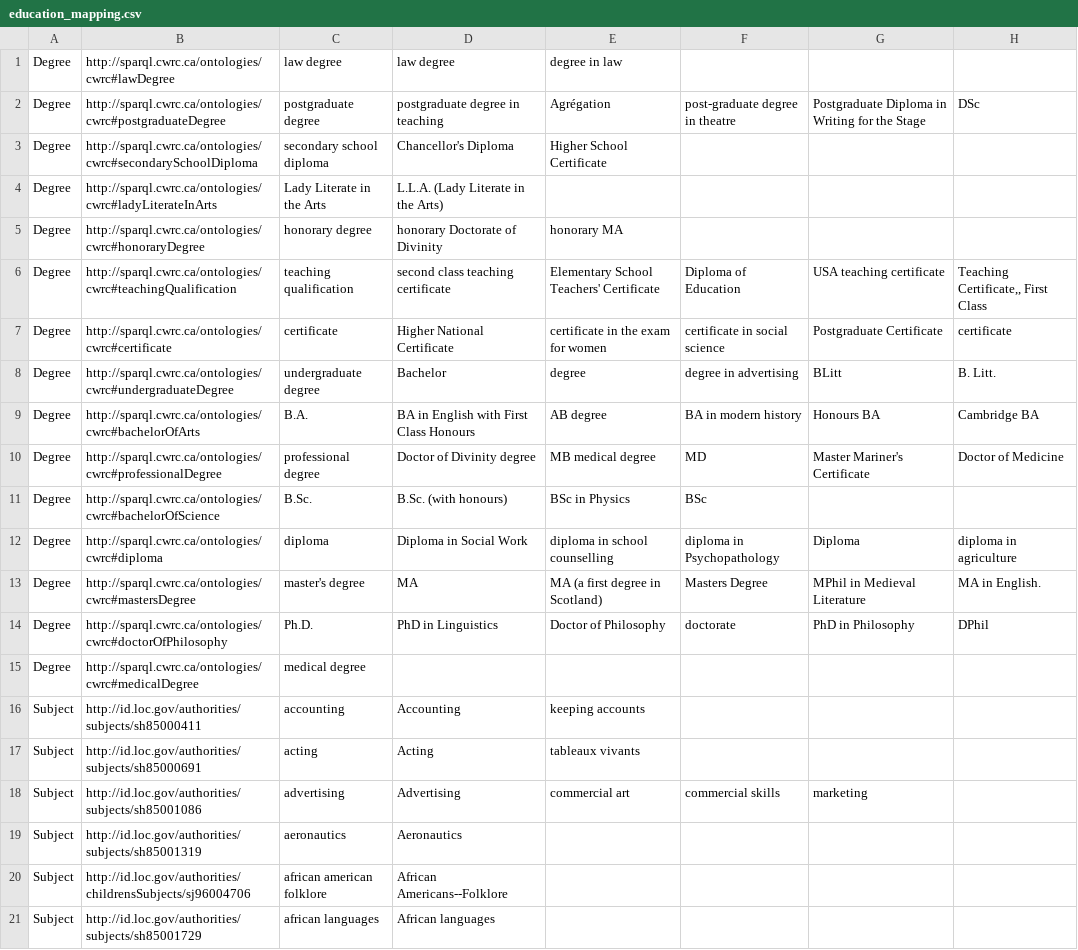
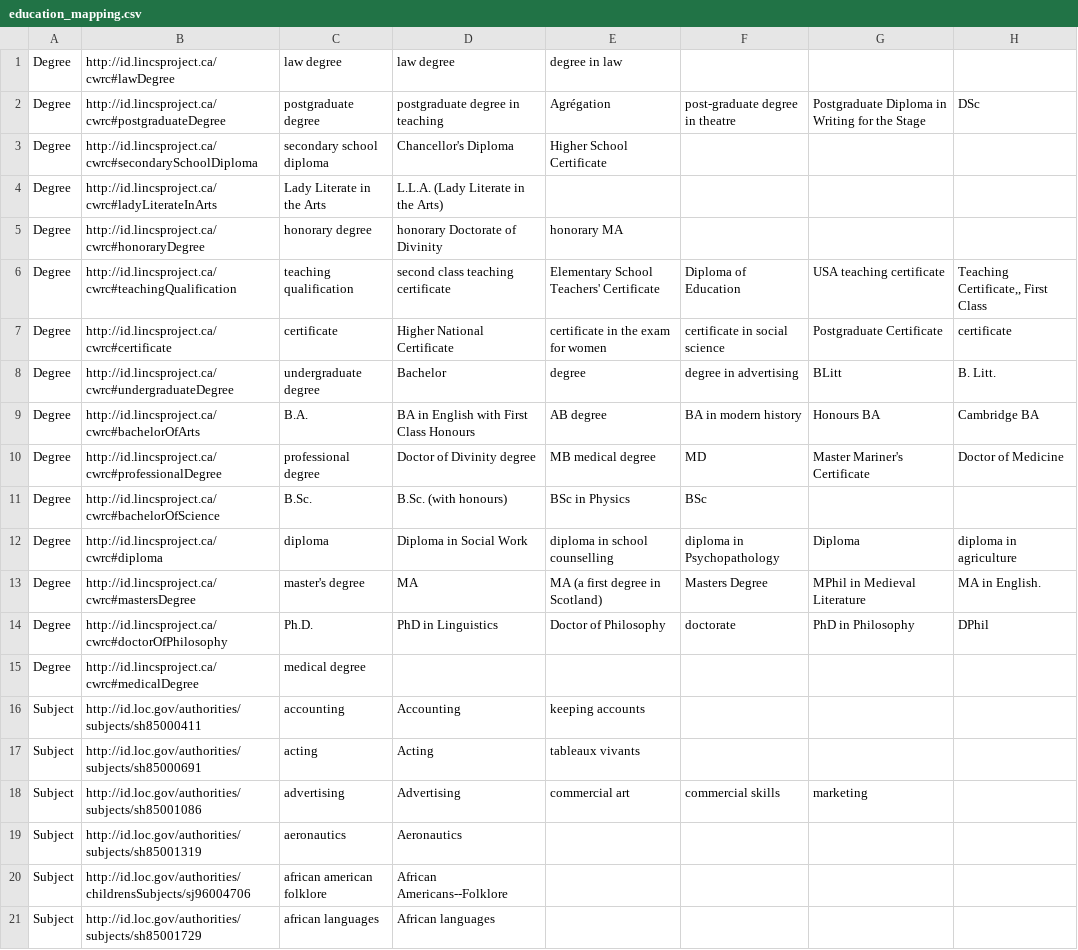
Before and after one commit to cwrc/RDF-extraction, a CSV file: data/education_mapping.csv, drawn as a sheet; only a part is shown; the diff names each change by its address in the sheet, - before the commit and + after, or states it on an @@ line.

```diff
--- a/data/education_mapping.csv
+++ b/data/education_mapping.csv
-B1: http://sparql.cwrc.ca/ontologies/cwrc#lawDegree
+B1: http://id.lincsproject.ca/cwrc#lawDegree
-B2: http://sparql.cwrc.ca/ontologies/cwrc#postgraduateDegree
+B2: http://id.lincsproject.ca/cwrc#postgraduateDegree
-B3: http://sparql.cwrc.ca/ontologies/cwrc#secondarySchoolDiploma
+B3: http://id.lincsproject.ca/cwrc#secondarySchoolDiploma
-B4: http://sparql.cwrc.ca/ontologies/cwrc#ladyLiterateInArts
+B4: http://id.lincsproject.ca/cwrc#ladyLiterateInArts
-B5: http://sparql.cwrc.ca/ontologies/cwrc#honoraryDegree
+B5: http://id.lincsproject.ca/cwrc#honoraryDegree
-B6: http://sparql.cwrc.ca/ontologies/cwrc#teachingQualification
+B6: http://id.lincsproject.ca/cwrc#teachingQualification
-B7: http://sparql.cwrc.ca/ontologies/cwrc#certificate
+B7: http://id.lincsproject.ca/cwrc#certificate
-B8: http://sparql.cwrc.ca/ontologies/cwrc#undergraduateDegree
+B8: http://id.lincsproject.ca/cwrc#undergraduateDegree
-B9: http://sparql.cwrc.ca/ontologies/cwrc#bachelorOfArts
+B9: http://id.lincsproject.ca/cwrc#bachelorOfArts
-B10: http://sparql.cwrc.ca/ontologies/cwrc#professionalDegree
+B10: http://id.lincsproject.ca/cwrc#professionalDegree
-B11: http://sparql.cwrc.ca/ontologies/cwrc#bachelorOfScience
+B11: http://id.lincsproject.ca/cwrc#bachelorOfScience
-B12: http://sparql.cwrc.ca/ontologies/cwrc#diploma
+B12: http://id.lincsproject.ca/cwrc#diploma
-B13: http://sparql.cwrc.ca/ontologies/cwrc#mastersDegree
+B13: http://id.lincsproject.ca/cwrc#mastersDegree
-B14: http://sparql.cwrc.ca/ontologies/cwrc#doctorOfPhilosophy
+B14: http://id.lincsproject.ca/cwrc#doctorOfPhilosophy
-B15: http://sparql.cwrc.ca/ontologies/cwrc#medicalDegree
+B15: http://id.lincsproject.ca/cwrc#medicalDegree
```
Also changed, not shown: data/occupation_mapping.csv, 17 other files.
